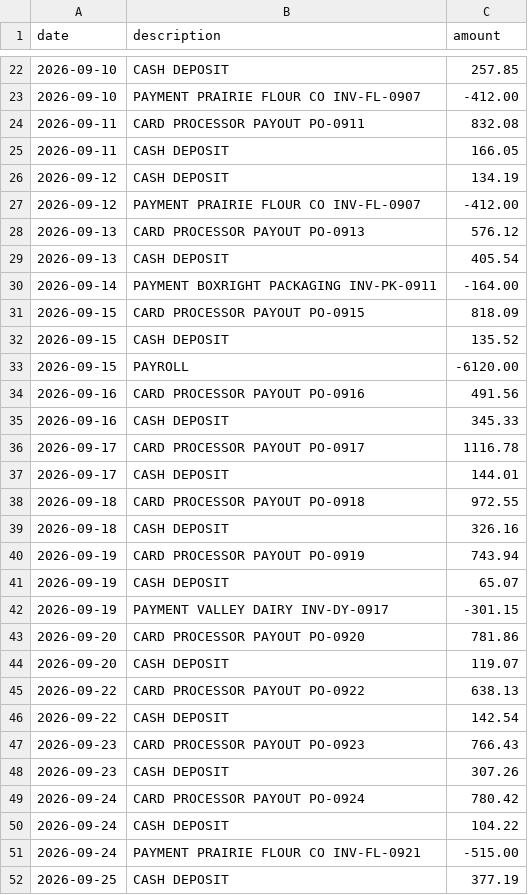
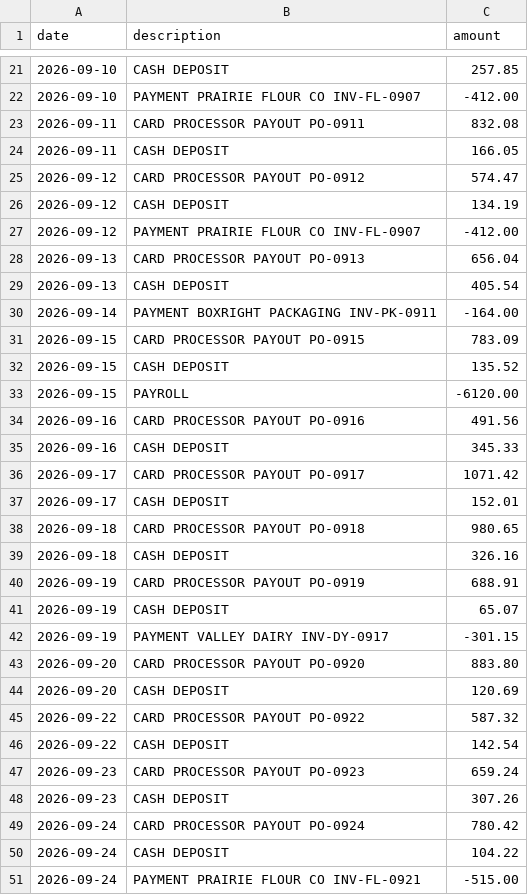
Before and after one commit to romeodiaz/mainstreetbench, a CSV file: example-workspace/books/bank_statement.csv, drawn as a sheet; only a part is shown, gaps mark what is left out; the shorter side is filled out with more unchanged rows; the diff covers the shown part only.

```diff
--- a/example-workspace/books/bank_statement.csv
+++ b/example-workspace/books/bank_statement.csv
@@ -25,8 +24,9 @@ date,description,amount
 2026-09-11,CASH DEPOSIT,166.05
+2026-09-12,CARD PROCESSOR PAYOUT PO-0912,574.47
 2026-09-12,CASH DEPOSIT,134.19
 2026-09-12,PAYMENT PRAIRIE FLOUR CO INV-FL-0907,-412.00
-2026-09-13,CARD PROCESSOR PAYOUT PO-0913,576.12
+2026-09-13,CARD PROCESSOR PAYOUT PO-0913,656.04
 2026-09-13,CASH DEPOSIT,405.54
 2026-09-14,PAYMENT BOXRIGHT PACKAGING INV-PK-0911,-164.00
-2026-09-15,CARD PROCESSOR PAYOUT PO-0915,818.09
+2026-09-15,CARD PROCESSOR PAYOUT PO-0915,783.09
 2026-09-15,CASH DEPOSIT,135.52
@@ -35,14 +35,14 @@ date,description,amount
 2026-09-16,CASH DEPOSIT,345.33
-2026-09-17,CARD PROCESSOR PAYOUT PO-0917,1116.78
-2026-09-17,CASH DEPOSIT,144.01
-2026-09-18,CARD PROCESSOR PAYOUT PO-0918,972.55
+2026-09-17,CARD PROCESSOR PAYOUT PO-0917,1071.42
+2026-09-17,CASH DEPOSIT,152.01
+2026-09-18,CARD PROCESSOR PAYOUT PO-0918,980.65
 2026-09-18,CASH DEPOSIT,326.16
-2026-09-19,CARD PROCESSOR PAYOUT PO-0919,743.94
+2026-09-19,CARD PROCESSOR PAYOUT PO-0919,688.91
 2026-09-19,CASH DEPOSIT,65.07
 2026-09-19,PAYMENT VALLEY DAIRY INV-DY-0917,-301.15
-2026-09-20,CARD PROCESSOR PAYOUT PO-0920,781.86
-2026-09-20,CASH DEPOSIT,119.07
-2026-09-22,CARD PROCESSOR PAYOUT PO-0922,638.13
+2026-09-20,CARD PROCESSOR PAYOUT PO-0920,883.80
+2026-09-20,CASH DEPOSIT,120.69
+2026-09-22,CARD PROCESSOR PAYOUT PO-0922,587.32
 2026-09-22,CASH DEPOSIT,142.54
-2026-09-23,CARD PROCESSOR PAYOUT PO-0923,766.43
+2026-09-23,CARD PROCESSOR PAYOUT PO-0923,659.24
 2026-09-23,CASH DEPOSIT,307.26
```
Also changed, not shown: 2 added rows, 3 removed rows and 8 edited cells elsewhere in this file, example-workspace/books/card_payments.csv, example-workspace/books/cash_drawer.csv, 31 other files.
